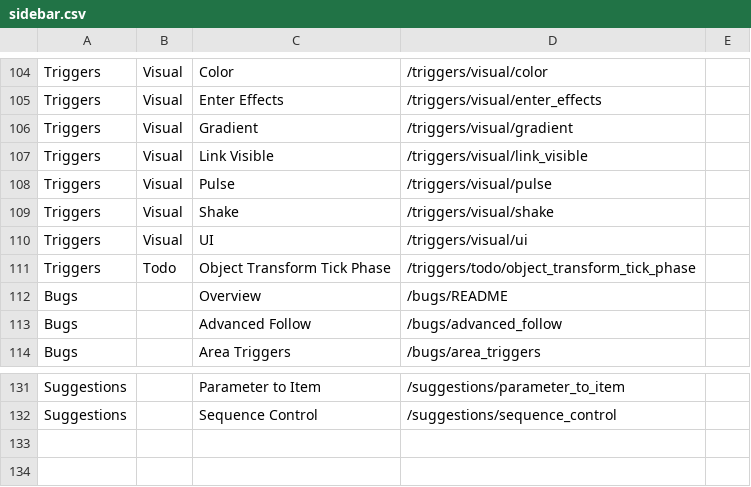
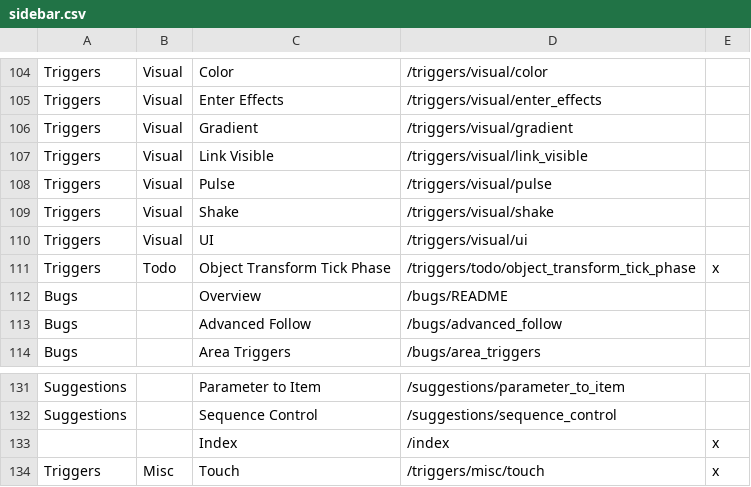
Before and after one commit to UHDanke/gd_docs, a CSV file: .data/sidebar.csv, drawn as a sheet; only a part is shown, gaps mark what is left out.

```diff
--- a/.data/sidebar.csv
+++ b/.data/sidebar.csv
@@ -110,3 +110,3 @@ Triggers,Visual,Shake,/triggers/visual/shake,
 Triggers,Visual,UI,/triggers/visual/ui,
-Triggers,Todo,Object Transform Tick Phase,/triggers/todo/object_transform_tick_phase,
+Triggers,Todo,Object Transform Tick Phase,/triggers/todo/object_transform_tick_phase,x
 Bugs,,Overview,/bugs/README,
@@ -132 +132,3 @@ Suggestions,,Parameter to Item,/suggestions/parameter_to_item,
 Suggestions,,Sequence Control,/suggestions/sequence_control,
+,,Index,/index,x
+Triggers,Misc,Touch,/triggers/misc/touch,x
```
